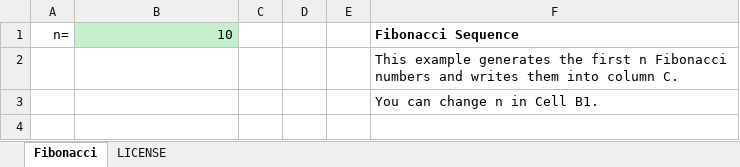
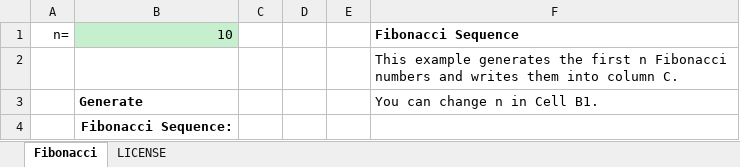
Before and after one commit to xlwings/xlwings, an Excel workbook: examples/fibonacci/fibonacci.xlsm, sheet Fibonacci, drawn as a sheet; values as stored, in another font and other column widths than the file's, no borders; charts and pictures not drawn; the diff names each change by its address in the sheet, - before the commit and + after, or states it on an @@ line.

Commit message:
Fixes #133 (frozen standalone version) and refactors Fibonacci Example

```diff
--- a/examples/fibonacci/fibonacci.xlsm (sheet Fibonacci)
+++ b/examples/fibonacci/fibonacci.xlsm (sheet Fibonacci)
-B3: (empty)
+B3: Generate
+row 4:  | Fibonacci Sequence:
```
Also changed, not shown: charts or pictures, 6 other files.
